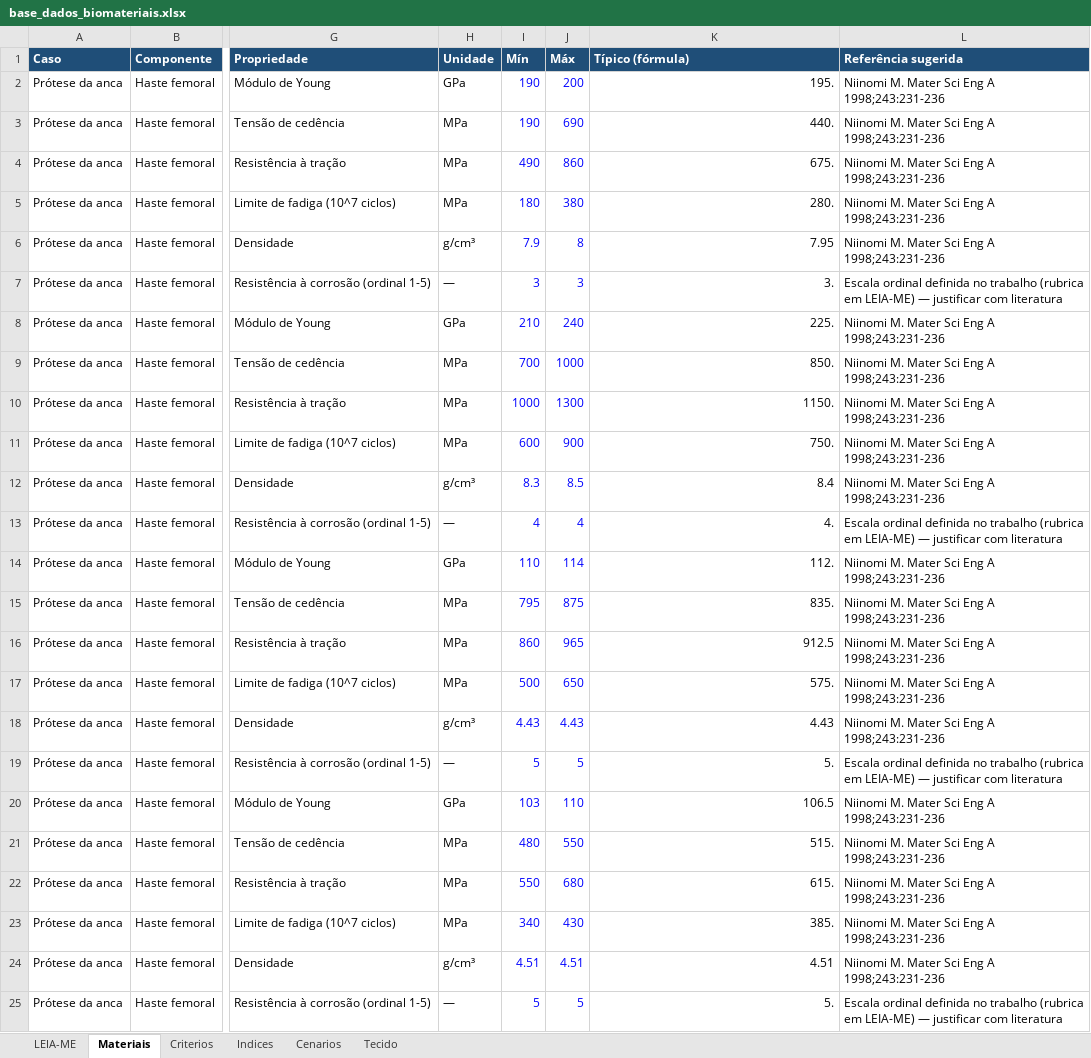
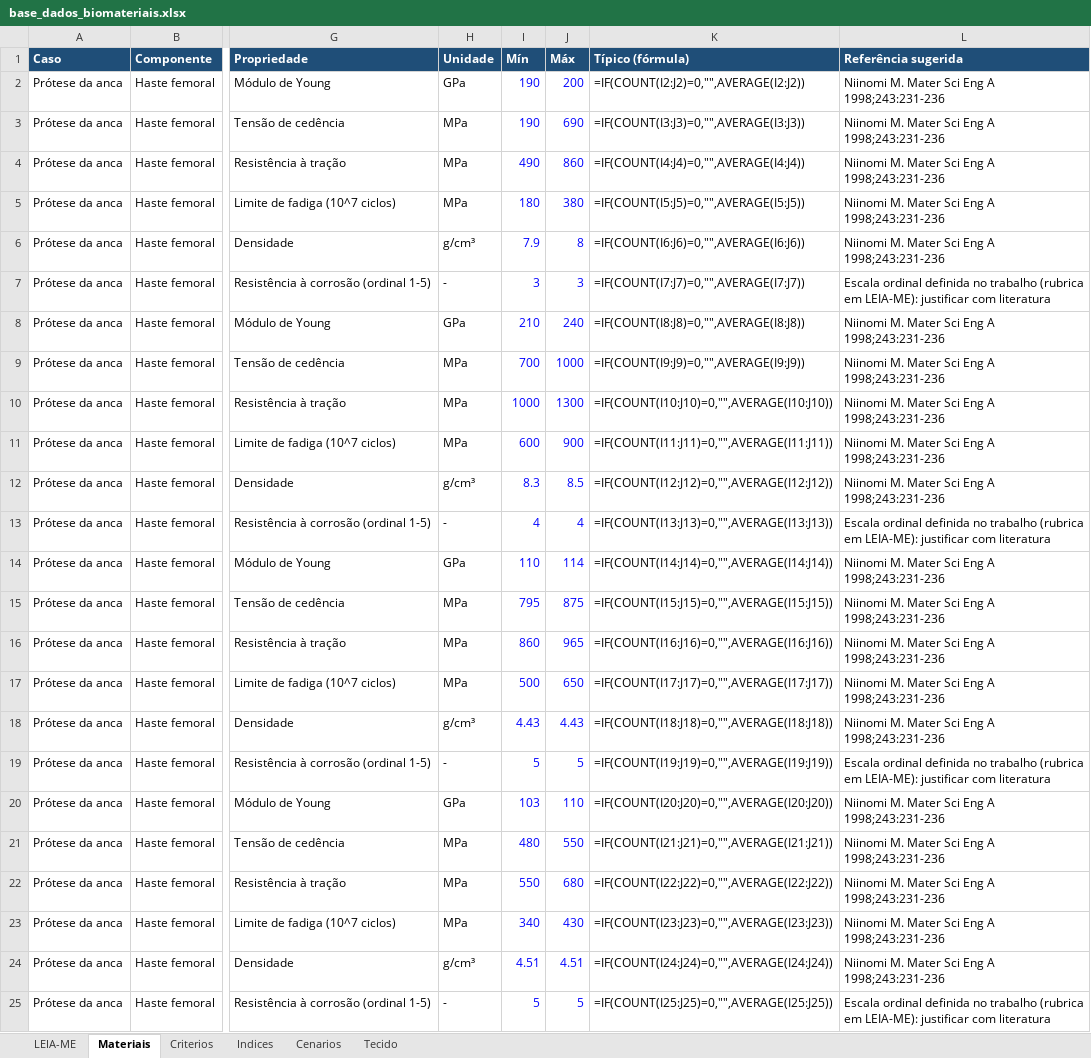
Before and after one commit to andremassuca/biomat-mcdm, an Excel workbook: data/base_dados_biomateriais.xlsx, sheet Materiais, drawn as a sheet; only a part is shown, gaps mark what is left out; values as stored, in another font and other column widths than the file's, no borders; formulas without a stored value are shown as written; charts and pictures not drawn; the diff covers the shown part only; the diff names each change by its address in the sheet, - before the commit and + after, or states it on an @@ line.

Commit message:
Substituir travessões nos dados, documentação e código

```diff
--- a/data/base_dados_biomateriais.xlsx (sheet Materiais)
+++ b/data/base_dados_biomateriais.xlsx (sheet Materiais)
-K2 (Típico (fórmula)): 195.
+K2 (Típico (fórmula)): =IF(COUNT(I2:J2)=0,"",AVERAGE(I2:J2))
-K3 (Típico (fórmula)): 440.
+K3 (Típico (fórmula)): =IF(COUNT(I3:J3)=0,"",AVERAGE(I3:J3))
-K4 (Típico (fórmula)): 675.
+K4 (Típico (fórmula)): =IF(COUNT(I4:J4)=0,"",AVERAGE(I4:J4))
-K5 (Típico (fórmula)): 280.
+K5 (Típico (fórmula)): =IF(COUNT(I5:J5)=0,"",AVERAGE(I5:J5))
-K6 (Típico (fórmula)): 7.95
+K6 (Típico (fórmula)): =IF(COUNT(I6:J6)=0,"",AVERAGE(I6:J6))
-H7 (Unidade): —
+H7 (Unidade): -
-K7 (Típico (fórmula)): 3.
+K7 (Típico (fórmula)): =IF(COUNT(I7:J7)=0,"",AVERAGE(I7:J7))
-L7 (Referência sugerida): …(rubrica em LEIA-ME) — justificar com…
+L7 (Referência sugerida): …(rubrica em LEIA-ME): justificar com…
-K8 (Típico (fórmula)): 225.
+K8 (Típico (fórmula)): =IF(COUNT(I8:J8)=0,"",AVERAGE(I8:J8))
-K9 (Típico (fórmula)): 850.
+K9 (Típico (fórmula)): =IF(COUNT(I9:J9)=0,"",AVERAGE(I9:J9))
-K10 (Típico (fórmula)): 1150.
+K10 (Típico (fórmula)): =IF(COUNT(I10:J10)=0,"",AVERAGE(I10:J10))
-K11 (Típico (fórmula)): 750.
+K11 (Típico (fórmula)): =IF(COUNT(I11:J11)=0,"",AVERAGE(I11:J11))
-K12 (Típico (fórmula)): 8.4
+K12 (Típico (fórmula)): =IF(COUNT(I12:J12)=0,"",AVERAGE(I12:J12))
-H13 (Unidade): —
+H13 (Unidade): -
-K13 (Típico (fórmula)): 4.
+K13 (Típico (fórmula)): =IF(COUNT(I13:J13)=0,"",AVERAGE(I13:J13))
-L13 (Referência sugerida): …(rubrica em LEIA-ME) — justificar com…
+L13 (Referência sugerida): …(rubrica em LEIA-ME): justificar com…
-K14 (Típico (fórmula)): 112.
+K14 (Típico (fórmula)): =IF(COUNT(I14:J14)=0,"",AVERAGE(I14:J14))
-K15 (Típico (fórmula)): 835.
+K15 (Típico (fórmula)): =IF(COUNT(I15:J15)=0,"",AVERAGE(I15:J15))
-K16 (Típico (fórmula)): 912.5
+K16 (Típico (fórmula)): =IF(COUNT(I16:J16)=0,"",AVERAGE(I16:J16))
-K17 (Típico (fórmula)): 575.
+K17 (Típico (fórmula)): =IF(COUNT(I17:J17)=0,"",AVERAGE(I17:J17))
-K18 (Típico (fórmula)): 4.43
+K18 (Típico (fórmula)): =IF(COUNT(I18:J18)=0,"",AVERAGE(I18:J18))
-H19 (Unidade): —
+H19 (Unidade): -
-K19 (Típico (fórmula)): 5.
+K19 (Típico (fórmula)): =IF(COUNT(I19:J19)=0,"",AVERAGE(I19:J19))
-L19 (Referência sugerida): …(rubrica em LEIA-ME) — justificar com…
+L19 (Referência sugerida): …(rubrica em LEIA-ME): justificar com…
-K20 (Típico (fórmula)): 106.5
+K20 (Típico (fórmula)): =IF(COUNT(I20:J20)=0,"",AVERAGE(I20:J20))
-K21 (Típico (fórmula)): 515.
+K21 (Típico (fórmula)): =IF(COUNT(I21:J21)=0,"",AVERAGE(I21:J21))
-K22 (Típico (fórmula)): 615.
+K22 (Típico (fórmula)): =IF(COUNT(I22:J22)=0,"",AVERAGE(I22:J22))
-K23 (Típico (fórmula)): 385.
+K23 (Típico (fórmula)): =IF(COUNT(I23:J23)=0,"",AVERAGE(I23:J23))
-K24 (Típico (fórmula)): 4.51
+K24 (Típico (fórmula)): =IF(COUNT(I24:J24)=0,"",AVERAGE(I24:J24))
-H25 (Unidade): —
+H25 (Unidade): -
-K25 (Típico (fórmula)): 5.
+K25 (Típico (fórmula)): =IF(COUNT(I25:J25)=0,"",AVERAGE(I25:J25))
-L25 (Referência sugerida): …(rubrica em LEIA-ME) — justificar com…
+L25 (Referência sugerida): …(rubrica em LEIA-ME): justificar com…
```
Also changed, not shown: 711 edited cells elsewhere in this sheet, sheet Indices, sheet Criterios, sheet LEIA-ME, sheet Tecido, charts or pictures, 9 other files.
